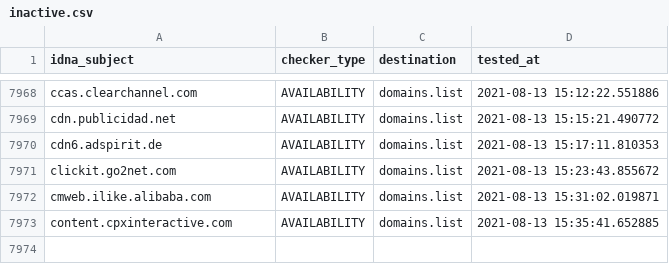
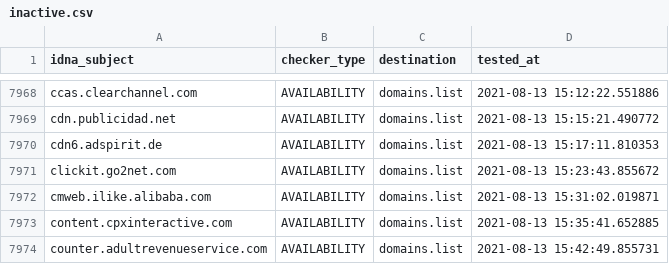
Before and after one commit to Ultimate-Hosts-Blacklist/Michael_Trimms_Hosts, a CSV file: .pyfunceble/inactive.csv, drawn as a sheet; only a part is shown, gaps mark what is left out.

```diff
--- a/.pyfunceble/inactive.csv
+++ b/.pyfunceble/inactive.csv
@@ -7973 +7973,2 @@ cmweb.ilike.alibaba.com,AVAILABILITY,domains.list,2021-08-13 15:31:02.019871
 content.cpxinteractive.com,AVAILABILITY,domains.list,2021-08-13 15:35:41.652885
+counter.adultrevenueservice.com,AVAILABILITY,domains.list,2021-08-13 15:42:49.855731
```
Also changed, not shown: 13 other files.
